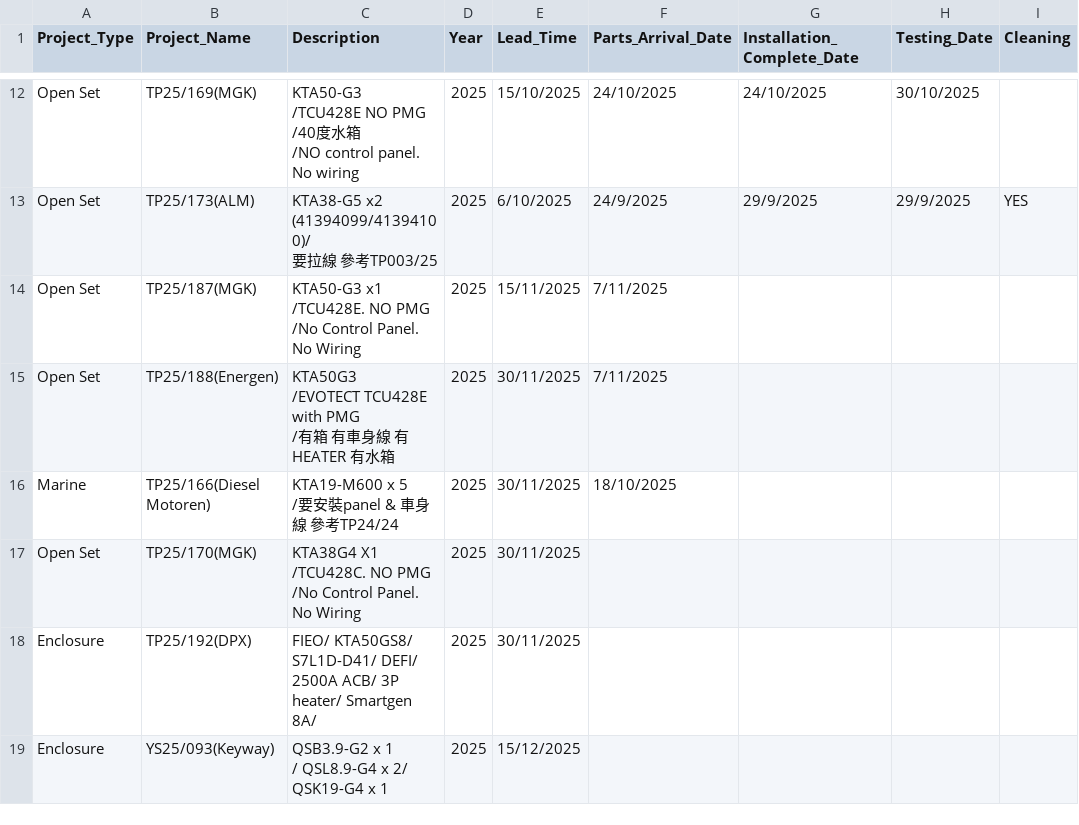
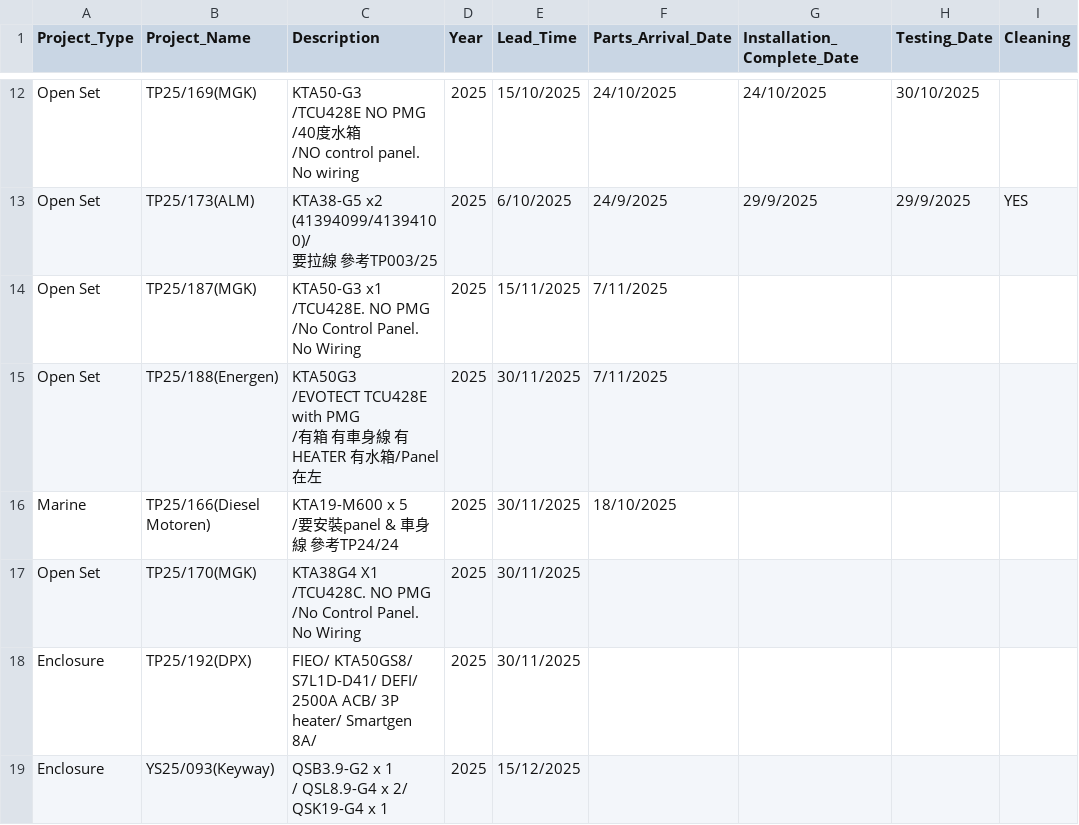
Before and after one commit to goldenfootballboy-create/yip-shing-dashboard, a CSV file: projects.csv, drawn as a sheet; only a part is shown, gaps mark what is left out; the diff names each change by its address in the sheet, - before the commit and + after, or states it on an @@ line.

Commit message:
Update projects.csv

```diff
--- a/projects.csv
+++ b/projects.csv
-C15 (Description): …水箱
+C15 (Description): …水箱/Panel 在左
```
